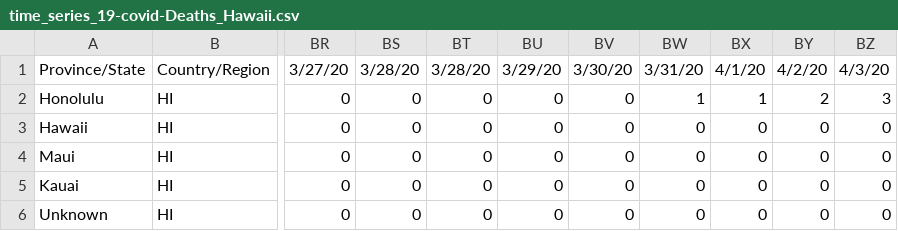
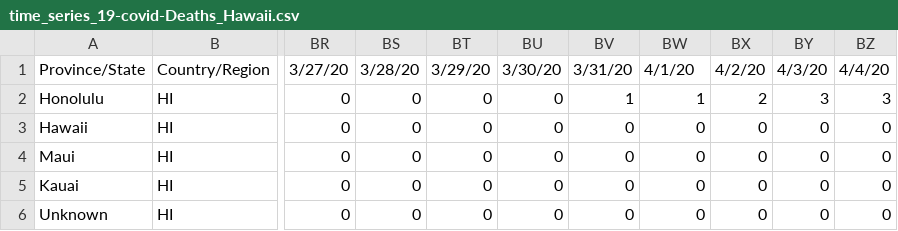
Before and after one commit to monodera/covid19plot, a CSV file: csv/time_series_19-covid-Deaths_Hawaii.csv, drawn as a sheet; only a part is shown, gaps mark what is left out; the diff names each change by its address in the sheet, - before the commit and + after, or states it on an @@ line.

```diff
--- a/csv/time_series_19-covid-Deaths_Hawaii.csv
+++ b/csv/time_series_19-covid-Deaths_Hawaii.csv
-BT1: 3/28/20
+BT1: 3/29/20
-BU1: 3/29/20
+BU1: 3/30/20
-BV1: 3/30/20
+BV1: 3/31/20
-BW1: 3/31/20
+BW1: 4/1/20
-BX1: 4/1/20
+BX1: 4/2/20
-BY1: 4/2/20
+BY1: 4/3/20
-BZ1: 4/3/20
+BZ1: 4/4/20
-BV2: 0
+BV2: 1
-BX2: 1
+BX2: 2
-BY2: 2
+BY2: 3
```
Also changed, not shown: csv/time_series_19-covid-Confirmed_Hawaii.csv, 3 other files.
